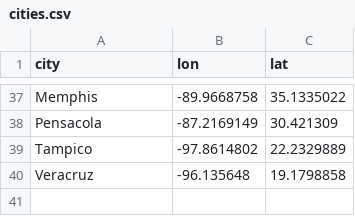
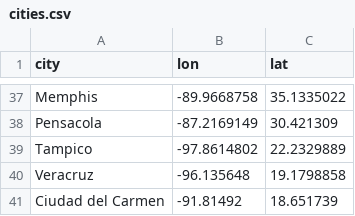
Before and after one commit to stephenlprice/tableau-webservices, a CSV file: cities.csv, drawn as a sheet; only a part is shown, gaps mark what is left out; the diff names each change by its address in the sheet, - before the commit and + after, or states it on an @@ line.

Commit message:
40 cities listed in total

```diff
--- a/cities.csv
+++ b/cities.csv
+row 41: Ciudad del Carmen | -91.81492 | 18.651739
```
